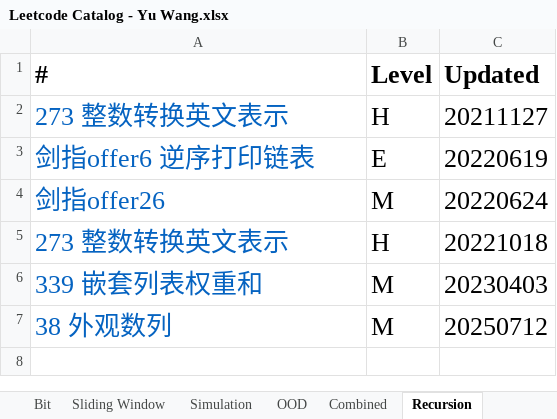
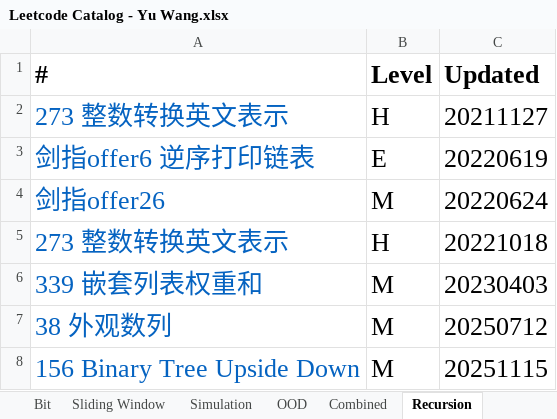
Before and after one commit to chriswang27/MyStudyNotes, an Excel workbook: Algorithms/Leetcode/Leetcode Catalog - Yu Wang.xlsx, sheet Recursion, drawn as a sheet; values as stored, in another font and other column widths than the file's, no borders; the diff names each change by its address in the sheet, - before the commit and + after, or states it on an @@ line.

```diff
--- a/Algorithms/Leetcode/Leetcode Catalog - Yu Wang.xlsx (sheet Recursion)
+++ b/Algorithms/Leetcode/Leetcode Catalog - Yu Wang.xlsx (sheet Recursion)
+row 8: 156 Binary Tree Upside Down | M | 20251115
```
Also changed, not shown: sheet Tree, sheet Binary Search, sheet Two Pointers, sheet DP, sheet Math, sheet Backtrack, 1 other file.
